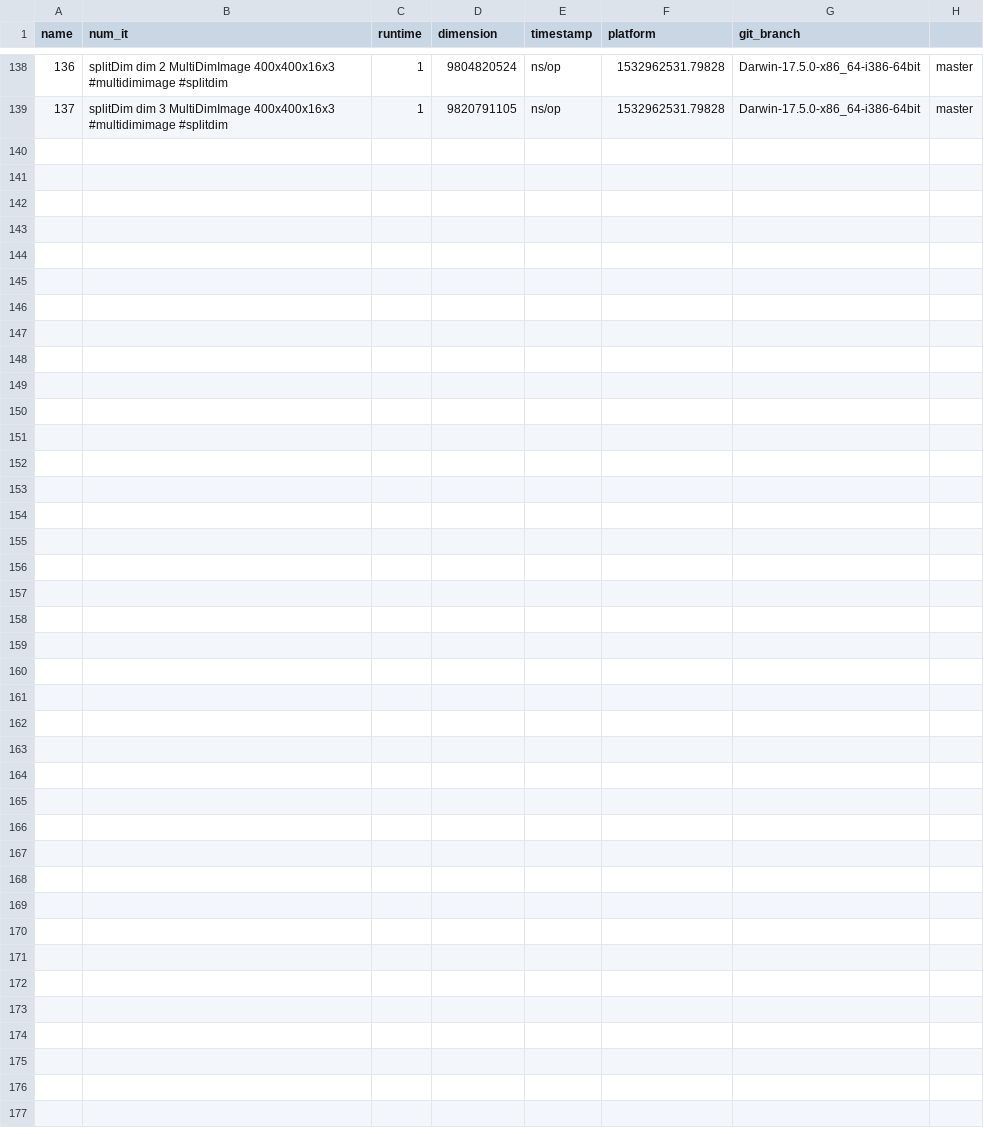
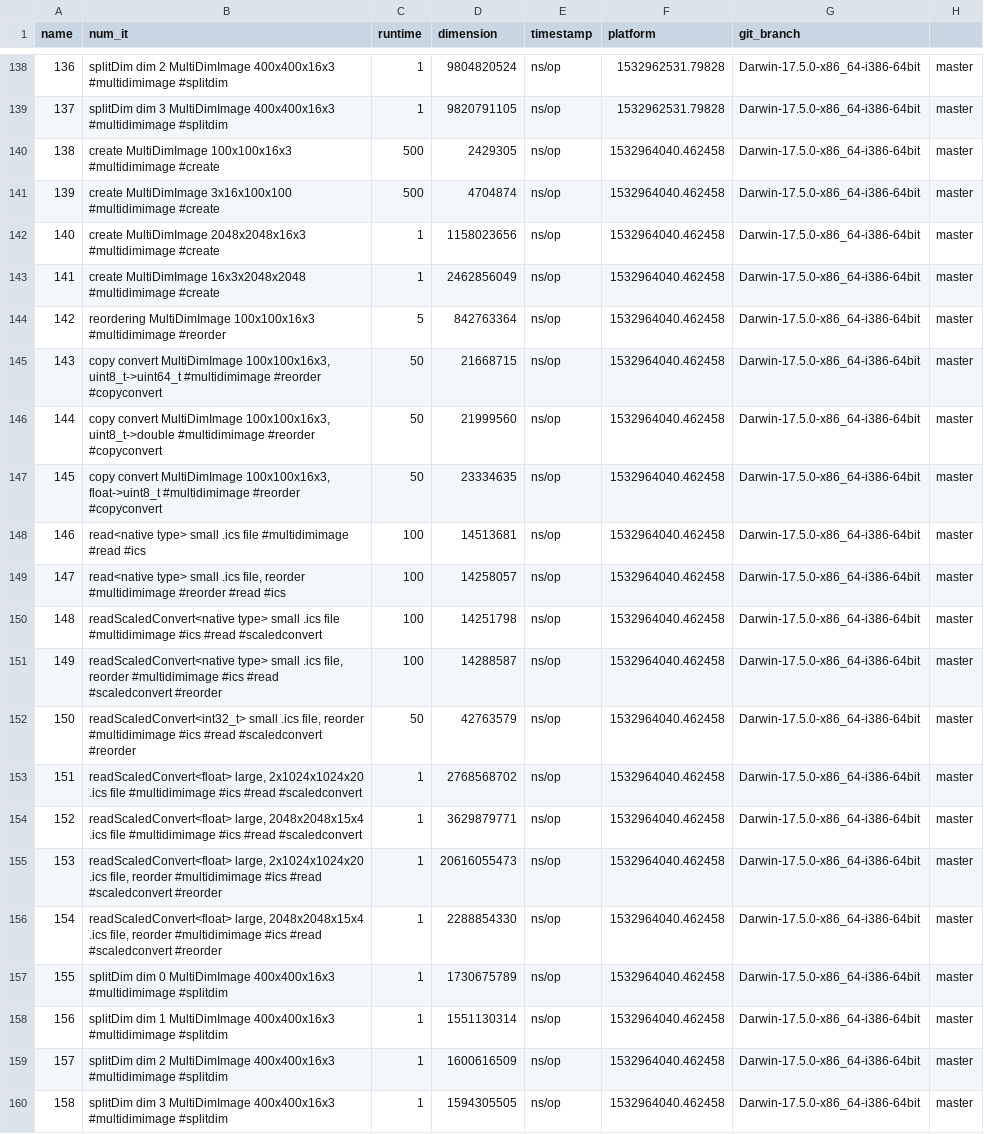
Before and after one commit to KatonaLab/Build3D, a CSV file: src/benchmark/perf.csv, drawn as a sheet; only a part is shown, gaps mark what is left out.

Commit message:
improving performance of function splitDim, #75, #40

```diff
--- a/src/benchmark/perf.csv
+++ b/src/benchmark/perf.csv
@@ -139 +139,22 @@ name;num_it;runtime;dimension;timestamp;platform;git_branch
 137;splitDim dim 3 MultiDimImage 400x400x16x3 #multidimimage #splitdim;1;9820791105; ns/op;1532962531.79828;Darwin-17.5.0-x86_64-i386-64bit;master
+138;create MultiDimImage 100x100x16x3 #multidimimage #create;500;2429305; ns/op;1532964040.462458;Darwin-17.5.0-x86_64-i386-64bit;master
+139;create MultiDimImage 3x16x100x100 #multidimimage #create;500;4704874; ns/op;1532964040.462458;Darwin-17.5.0-x86_64-i386-64bit;master
+140;create MultiDimImage 2048x2048x16x3 #multidimimage #create;1;1158023656; ns/op;1532964040.462458;Darwin-17.5.0-x86_64-i386-64bit;master
+141;create MultiDimImage 16x3x2048x2048 #multidimimage #create;1;2462856049; ns/op;1532964040.462458;Darwin-17.5.0-x86_64-i386-64bit;master
+142;reordering MultiDimImage 100x100x16x3 #multidimimage #reorder;5;842763364; ns/op;1532964040.462458;Darwin-17.5.0-x86_64-i386-64bit;master
+143;copy convert MultiDimImage 100x100x16x3, uint8_t->uint64_t #multidimimage #reorder #copyconvert;50;21668715; ns/op;1532964040.462458;Darwin-17.5.0-x86_64-i386-64bit;master
+144;copy convert MultiDimImage 100x100x16x3, uint8_t->double #multidimimage #reorder #copyconvert;50;21999560; ns/op;1532964040.462458;Darwin-17.5.0-x86_64-i386-64bit;master
+145;copy convert MultiDimImage 100x100x16x3, float->uint8_t #multidimimage #reorder #copyconvert;50;23334635; ns/op;1532964040.462458;Darwin-17.5.0-x86_64-i386-64bit;master
+146;read<native type> small .ics file #multidimimage #read #ics;100;14513681; ns/op;1532964040.462458;Darwin-17.5.0-x86_64-i386-64bit;master
+147;read<native type> small .ics file, reorder #multidimimage #reorder #read #ics;100;14258057; ns/op;1532964040.462458;Darwin-17.5.0-x86_64-i386-64bit;master
+148;readScaledConvert<native type> small .ics file #multidimimage #ics #read #scaledconvert;100;14251798; ns/op;1532964040.462458;Darwin-17.5.0-x86_64-i386-64bit;master
+149;readScaledConvert<native type> small .ics file, reorder #multidimimage #ics #read #scaledconvert #reorder;100;14288587; ns/op;1532964040.462458;Darwin-17.5.0-x86_64-i386-64bit;master
+150;readScaledConvert<int32_t> small .ics file, reorder #multidimimage #ics #read #scaledconvert #reorder;50;42763579; ns/op;1532964040.462458;Darwin-17.5.0-x86_64-i386-64bit;master
+151;readScaledConvert<float> large, 2x1024x1024x20 .ics file #multidimimage #ics #read #scaledconvert;1;2768568702; ns/op;1532964040.462458;Darwin-17.5.0-x86_64-i386-64bit;master
+152;readScaledConvert<float> large, 2048x2048x15x4 .ics file #multidimimage #ics #read #scaledconvert;1;3629879771; ns/op;1532964040.462458;Darwin-17.5.0-x86_64-i386-64bit;master
+153;readScaledConvert<float> large, 2x1024x1024x20 .ics file, reorder #multidimimage #ics #read #scaledconvert #reorder;1;20616055473; ns/op;1532964040.462458;Darwin-17.5.0-x86_64-i386-64bit;master
+154;readScaledConvert<float> large, 2048x2048x15x4 .ics file, reorder #multidimimage #ics #read #scaledconvert #reorder;1;2288854330; ns/op;1532964040.462458;Darwin-17.5.0-x86_64-i386-64bit;master
+155;splitDim dim 0 MultiDimImage 400x400x16x3 #multidimimage #splitdim;1;1730675789; ns/op;1532964040.462458;Darwin-17.5.0-x86_64-i386-64bit;master
+156;splitDim dim 1 MultiDimImage 400x400x16x3 #multidimimage #splitdim;1;1551130314; ns/op;1532964040.462458;Darwin-17.5.0-x86_64-i386-64bit;master
+157;splitDim dim 2 MultiDimImage 400x400x16x3 #multidimimage #splitdim;1;1600616509; ns/op;1532964040.462458;Darwin-17.5.0-x86_64-i386-64bit;master
+158;splitDim dim 3 MultiDimImage 400x400x16x3 #multidimimage #splitdim;1;1594305505; ns/op;1532964040.462458;Darwin-17.5.0-x86_64-i386-64bit;master
```
Also changed, not shown: 2 other files.
